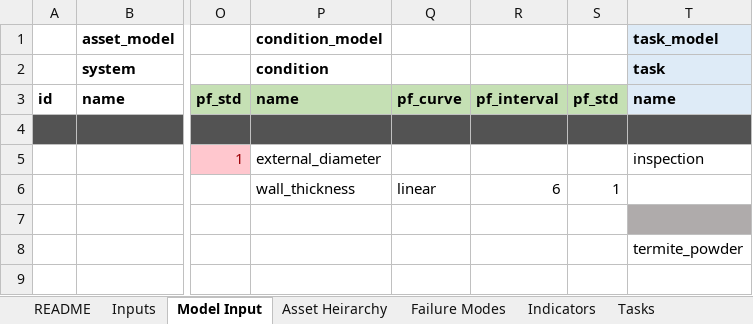
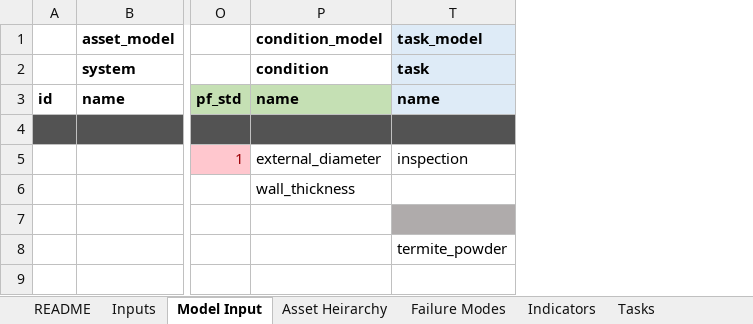
Before and after one commit to gavintreseder/pof, an Excel workbook: data/inputs/Asset Model - Demo.xlsx, sheet Model Input, drawn as a sheet; only a part is shown, gaps mark what is left out; values as stored, in another font and other column widths than the file's, no borders; conditional formats not drawn; the diff names each change by its address in the sheet, - before the commit and + after, or states it on an @@ line.

Commit message:
assetlaoder shell

```diff
--- a/data/inputs/Asset Model - Demo.xlsx (sheet Model Input)
+++ b/data/inputs/Asset Model - Demo.xlsx (sheet Model Input)
@@ column Q hidden, rows 3-6: pf_curve |  |  | linear @@
@@ column R hidden, rows 3-6: pf_interval |  |  | 6 @@
@@ column S hidden, rows 3-6: pf_std |  |  | 1 @@
```
Also changed, not shown: 8 other files.
